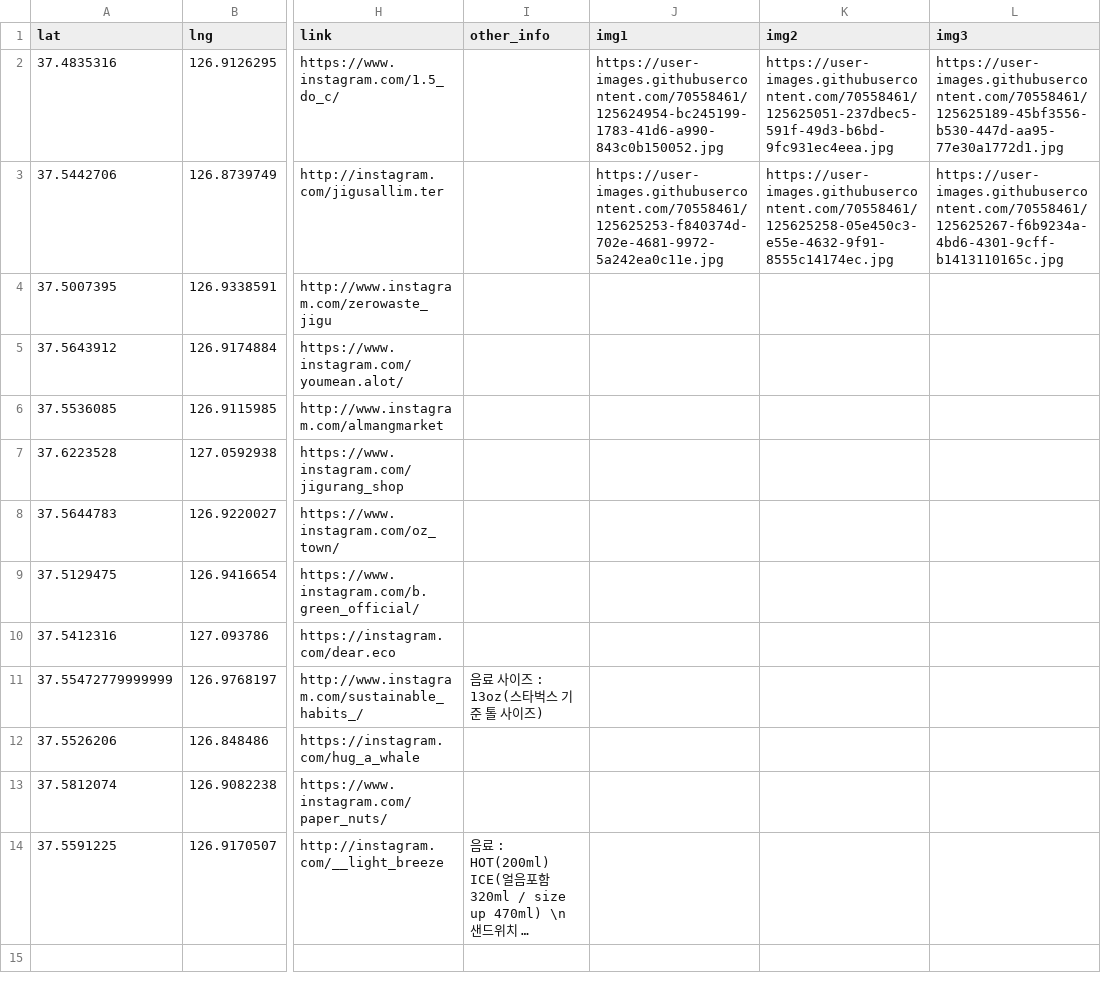
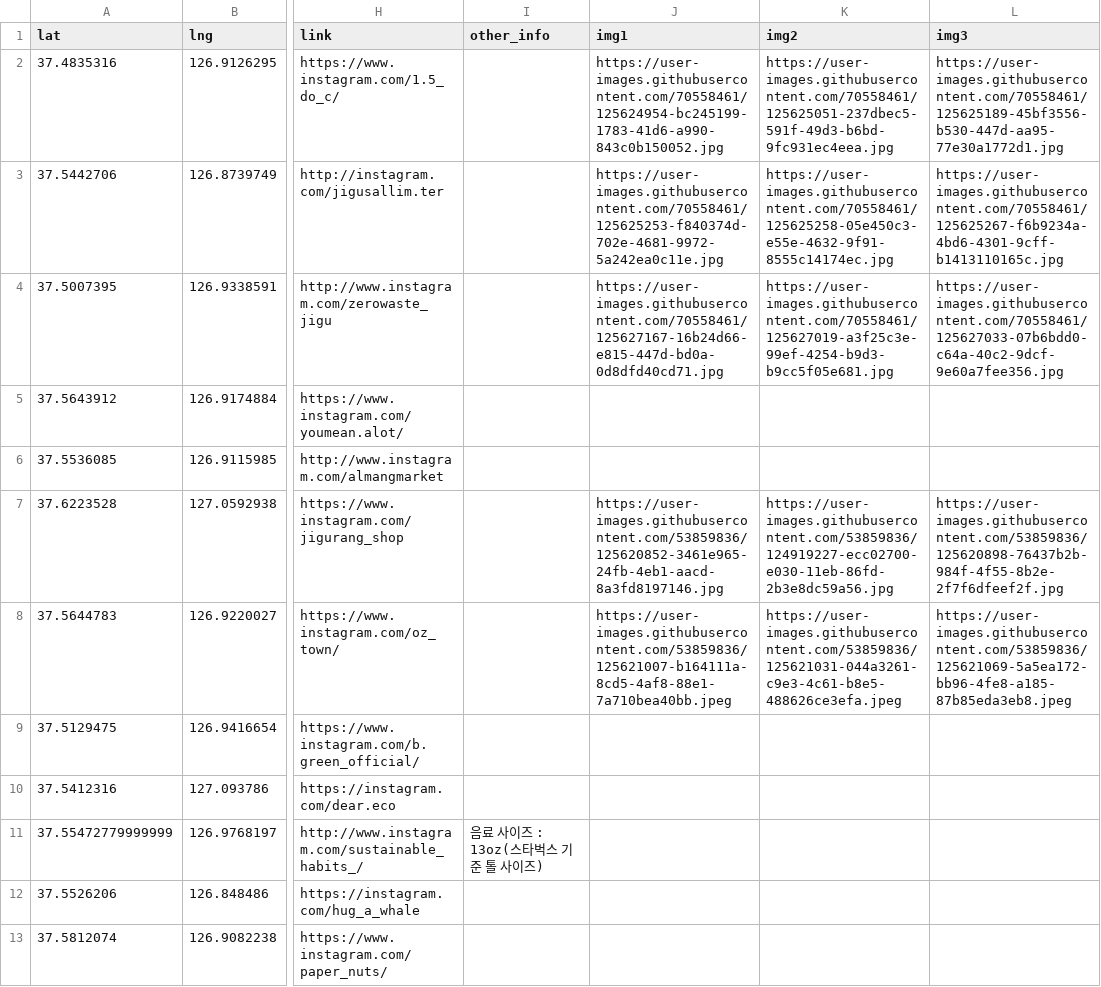
Before and after one commit to Jeonminji/Would-U-ZERO, a CSV file: DB_csv_file/offline.csv, drawn as a sheet; only a part is shown, gaps mark what is left out; the shorter side is filled out with more unchanged rows; long unchanged cells end in …; the diff names each change by its address in the sheet, - before the commit and + after, or states it on an @@ line.

Commit message:
offline.csv img 수정 / other_info 추가

```diff
--- a/DB_csv_file/offline.csv
+++ b/DB_csv_file/offline.csv
-J4 (img1): (empty)
+J4 (img1): https://user-images.githubusercontent.com/70558461/125627167-16b24d66-e815-447d-bd0a-0d8dfd40cd71.jpg
-K4 (img2): (empty)
+K4 (img2): https://user-images.githubusercontent.com/70558461/125627019-a3f25c3e-99ef-4254-b9d3-b9cc5f05e681.jpg
-L4 (img3): (empty)
+L4 (img3): https://user-images.githubusercontent.com/70558461/125627033-07b6bdd0-c64a-40c2-9dcf-9e60a7fee356.jpg
-J7 (img1): (empty)
+J7 (img1): https://user-images.githubusercontent.com/53859836/125620852-3461e965-24fb-4eb1-aacd-8a3fd8197146.jpg
-K7 (img2): (empty)
+K7 (img2): https://user-images.githubusercontent.com/53859836/124919227-ecc02700-e030-11eb-86fd-2b3e8dc59a56.jpg
-L7 (img3): (empty)
+L7 (img3): https://user-images.githubusercontent.com/53859836/125620898-76437b2b-984f-4f55-8b2e-2f7f6dfeef2f.jpg
-J8 (img1): (empty)
+J8 (img1): https://user-images.githubusercontent.com/53859836/125621007-b164111a-8cd5-4af8-88e1-7a710bea40bb.jpeg
-K8 (img2): (empty)
+K8 (img2): https://user-images.githubusercontent.com/53859836/125621031-044a3261-c9e3-4c61-b8e5-488626ce3efa.jpeg
-L8 (img3): (empty)
+L8 (img3): https://user-images.githubusercontent.com/53859836/125621069-5a5ea172-bb96-4fe8-a185-87b85eda3eb8.jpeg
```
